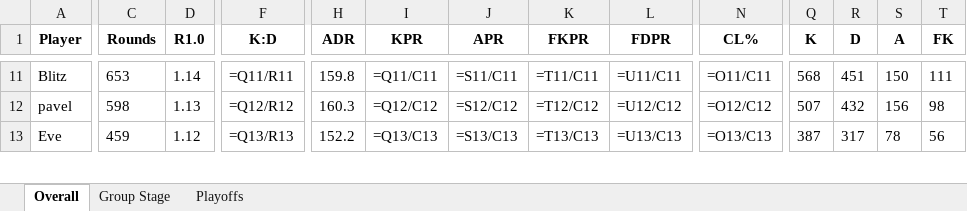
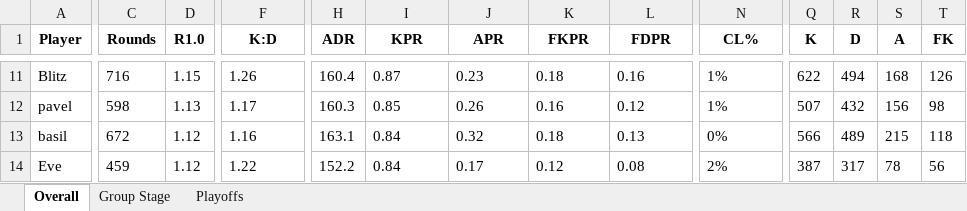
Before and after one commit to PlatChatMembersTourney/pcmt, an Excel workbook: data/s2/Player Stats.xlsx, sheet Overall, drawn as a sheet; only a part is shown, gaps mark what is left out; values as stored, in another font and other column widths than the file's, no borders; formulas without a stored value are shown as written; conditional formats not drawn; addresses are those after the commit; rows hold the shown columns only; the diff covers the shown part only; the diff names each change by its address in the sheet, - before the commit and + after, or states it on an @@ line.

```diff
--- a/data/s2/Player Stats.xlsx (sheet Overall)
+++ b/data/s2/Player Stats.xlsx (sheet Overall)
-C11 (Rounds): 653
+C11 (Rounds): 716
-D11 (R1.0): 1.14
+D11 (R1.0): 1.15
-F11 (K:D): =Q11/R11
+F11 (K:D): 1.26
-H11 (ADR): 159.8
+H11 (ADR): 160.4
-I11 (KPR): =Q11/C11
+I11 (KPR): 0.87
-J11 (APR): =S11/C11
+J11 (APR): 0.23
-K11 (FKPR): =T11/C11
+K11 (FKPR): 0.18
-L11 (FDPR): =U11/C11
+L11 (FDPR): 0.16
-N11 (CL%): =O11/C11
+N11 (CL%): 1%
-Q11 (K): 568
+Q11 (K): 622
-R11 (D): 451
+R11 (D): 494
-S11 (A): 150
+S11 (A): 168
-T11 (FK): 111
+T11 (FK): 126
-F12 (K:D): =Q12/R12
+F12 (K:D): 1.17
-I12 (KPR): =Q12/C12
+I12 (KPR): 0.85
-J12 (APR): =S12/C12
+J12 (APR): 0.26
-K12 (FKPR): =T12/C12
+K12 (FKPR): 0.16
-L12 (FDPR): =U12/C12
+L12 (FDPR): 0.12
-N12 (CL%): =O12/C12
+N12 (CL%): 1%
+row 13: basil | 672 | 1.12 | 1.16 | 163.1 | 0.84 | 0.32 | 0.18 | 0.13 | 0% | 566 | 489 | 215 | 118
-F14 (K:D): =Q13/R13
+F14 (K:D): 1.22
-I14 (KPR): =Q13/C13
+I14 (KPR): 0.84
-J14 (APR): =S13/C13
+J14 (APR): 0.17
-K14 (FKPR): =T13/C13
+K14 (FKPR): 0.12
-L14 (FDPR): =U13/C13
+L14 (FDPR): 0.08
-N14 (CL%): =O13/C13
+N14 (CL%): 2%
```
Also changed, not shown: 8 added rows, 9 removed rows, 315 edited cells and cell formats elsewhere in this sheet, sheet Playoffs, sheet Group Stage.
